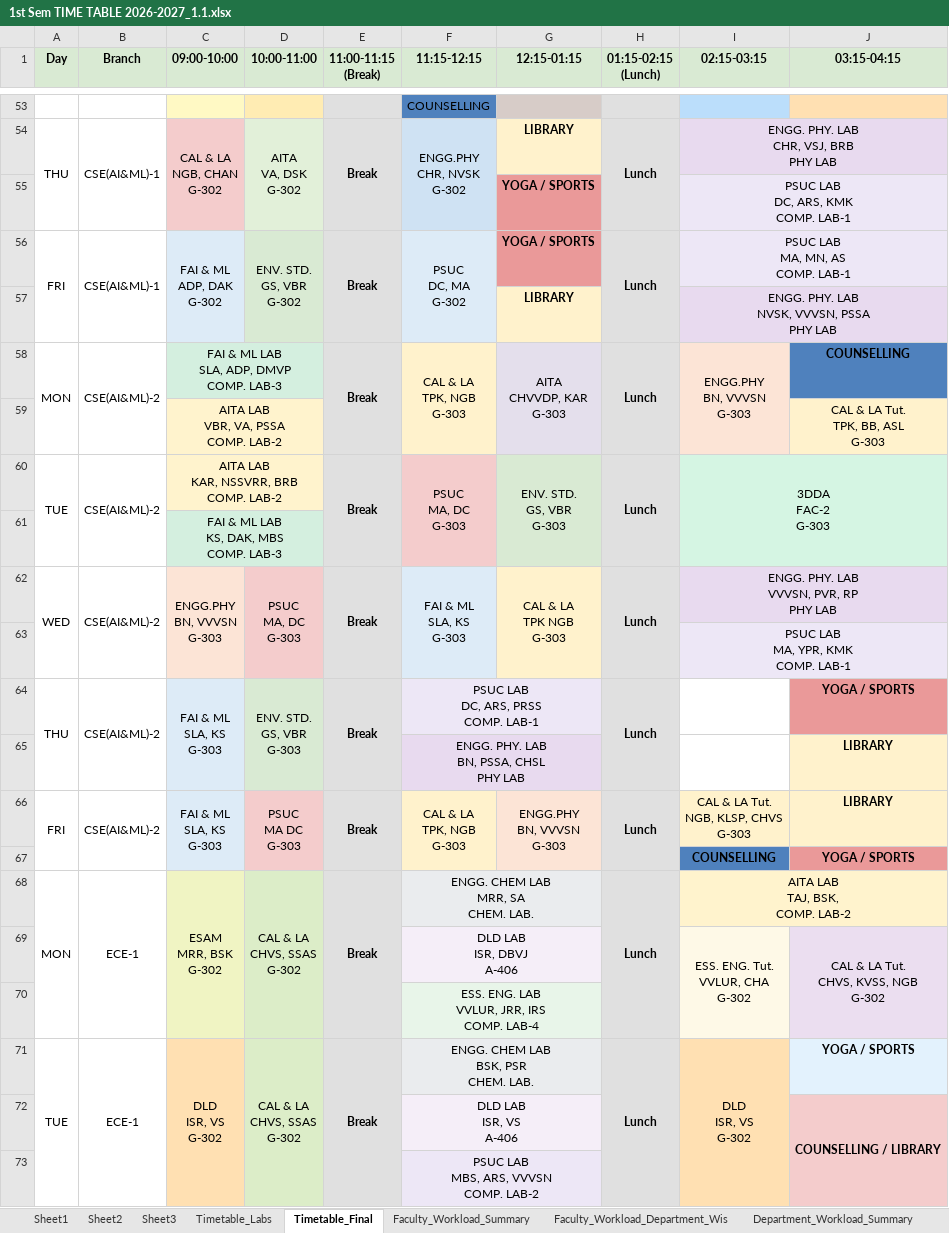
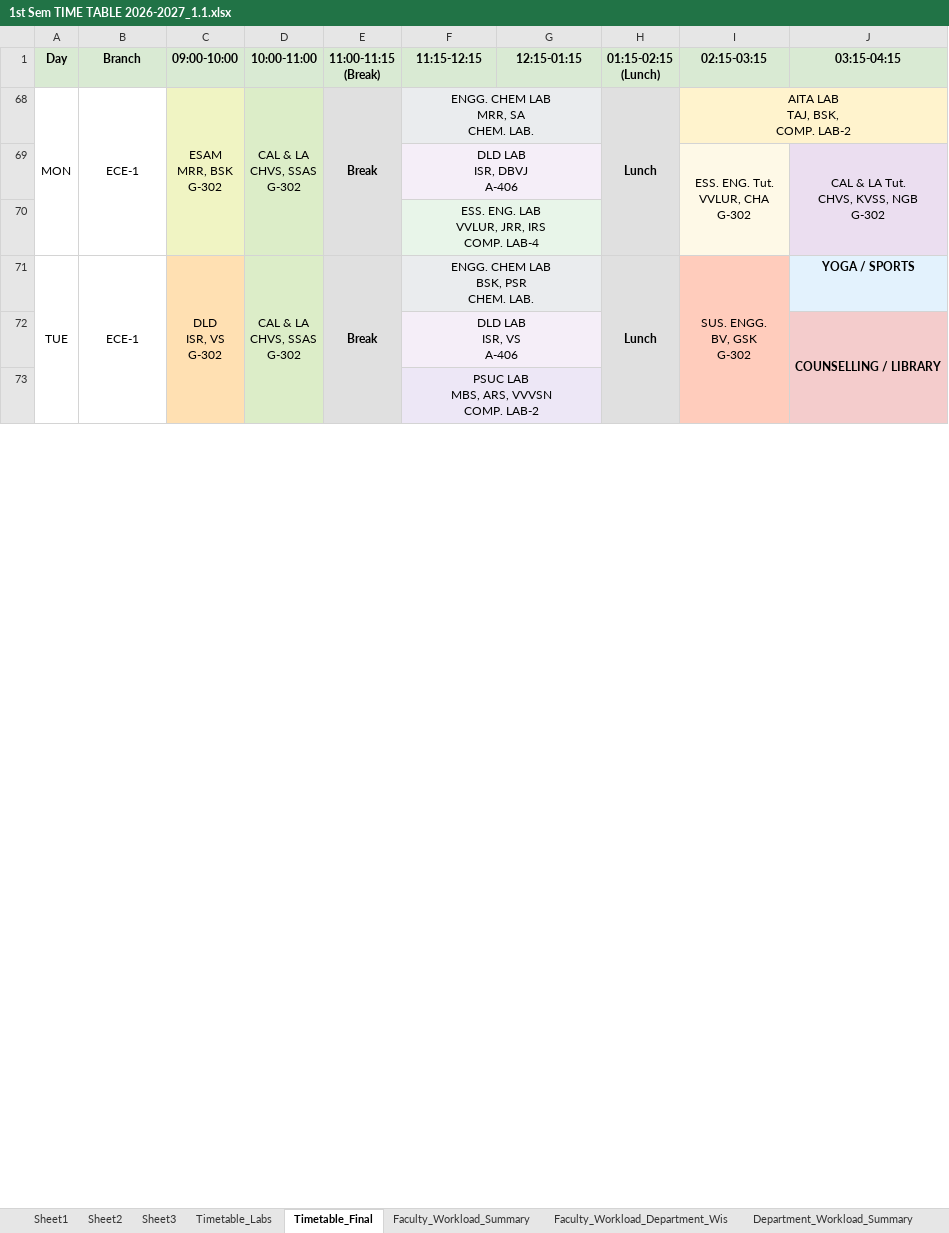
Before and after one commit to saran-neralla7/tt-analytics, an Excel workbook: timetables/1st Sem TIME TABLE 2026-2027_1.1.xlsx, sheet Timetable_Final, drawn as a sheet; only a part is shown, gaps mark what is left out; values as stored, in another font and other column widths than the file's, no borders; charts and pictures not drawn; ↵ is a line break in a cell; the diff covers the shown part only; the diff names each change by its address in the sheet, - before the commit and + after, or states it on an @@ line.

Commit message:
Update timetable data from latest Excel and implement faculty clash indicators in department timetables

```diff
--- a/timetables/1st Sem TIME TABLE 2026-2027_1.1.xlsx (sheet Timetable_Final)
+++ b/timetables/1st Sem TIME TABLE 2026-2027_1.1.xlsx (sheet Timetable_Final)
@@ row 53 hidden:  |  |  |  |  | COUNSELLING @@
@@ row 54 hidden: THU | CSE(AI&ML)-1 | CAL & LA ↵ NGB, CHAN ↵ G-302 | AITA ↵ VA, DSK ↵ G-302 | Break | ENGG.PHY ↵ CHR, NVSK ↵ G-302 | LIBRARY | Lunch | ENGG. PHY. LAB ↵ CHR, VSJ, BRB ↵ PHY LAB @@
@@ row 55 hidden:  |  |  |  |  |  | YOGA / SPORTS |  | PSUC LAB ↵ DC, ARS, KMK ↵ COMP. LAB-1 @@
@@ row 56 hidden: FRI | CSE(AI&ML)-1 | FAI & ML ↵ ADP, DAK ↵ G-302 | ENV. STD. ↵ GS, VBR ↵ G-302 | Break | PSUC ↵ DC, MA ↵ G-302 | YOGA / SPORTS | Lunch | PSUC LAB ↵ MA, MN, AS ↵ COMP. LAB-1 @@
@@ row 57 hidden:  |  |  |  |  |  | LIBRARY |  | ENGG. PHY. LAB ↵ NVSK, VVVSN, PSSA ↵ PHY LAB @@
@@ row 58 hidden: MON | CSE(AI&ML)-2 | FAI & ML LAB ↵ SLA, ADP, DMVP ↵ COMP. LAB-3 |  | Break | CAL & LA ↵ TPK, NGB ↵ G-303 | AITA ↵ CHVVDP, KAR ↵ G-303 | Lunch | ENGG.PHY ↵ BN, VVVSN ↵ G-303 | COUNSELLING @@
@@ row 59 hidden:  |  | AITA LAB ↵ VBR, VA, PSSA ↵ COMP. LAB-2 |  |  |  |  |  |  | CAL & LA Tut. ↵ TPK, BB, ASL ↵ G-303 @@
@@ row 60 hidden: TUE | CSE(AI&ML)-2 | AITA LAB ↵ KAR, NSSVRR, BRB ↵ COMP. LAB-2 |  | Break | PSUC ↵ MA, DC ↵ G-303 | ENV. STD. ↵ GS, VBR ↵ G-303 | Lunch | 3DDA ↵ FAC-2 ↵ G-303 @@
@@ row 61 hidden:  |  | FAI & ML LAB ↵ KS, DAK, MBS ↵ COMP. LAB-3 @@
@@ row 62 hidden: WED | CSE(AI&ML)-2 | ENGG.PHY ↵ BN, VVVSN ↵ G-303 | PSUC ↵ MA, DC ↵ G-303 | Break | FAI & ML ↵ SLA, KS ↵ G-303 | CAL & LA ↵ TPK NGB ↵ G-303 | Lunch | ENGG. PHY. LAB ↵ VVVSN, PVR, RP ↵ PHY LAB @@
@@ row 63 hidden:  |  |  |  |  |  |  |  | PSUC LAB ↵ MA, YPR, KMK ↵ COMP. LAB-1 @@
@@ row 64 hidden: THU | CSE(AI&ML)-2 | FAI & ML ↵ SLA, KS ↵ G-303 | ENV. STD. ↵ GS, VBR ↵ G-303 | Break | PSUC LAB ↵ DC, ARS, PRSS ↵ COMP. LAB-1 |  | Lunch |  | YOGA / SPORTS @@
@@ row 65 hidden:  |  |  |  |  | ENGG. PHY. LAB ↵ BN, PSSA, CHSL ↵ PHY LAB |  |  |  | LIBRARY @@
@@ row 66 hidden: FRI | CSE(AI&ML)-2 | FAI & ML ↵ SLA, KS ↵ G-303 | PSUC ↵ MA DC ↵ G-303 | Break | CAL & LA ↵ TPK, NGB ↵ G-303 | ENGG.PHY ↵ BN, VVVSN ↵ G-303 | Lunch | CAL & LA Tut. ↵ NGB, KLSP, CHVS ↵ G-303 | LIBRARY @@
@@ row 67 hidden:  |  |  |  |  |  |  |  | COUNSELLING | YOGA / SPORTS @@
-I71 (02:15-03:15): DLD ↵ ISR, VS ↵ G-302
+I71 (02:15-03:15): SUS. ENGG. ↵ BV, GSK ↵ G-302
```
Also changed, not shown: 17 removed rows, 84 hidden or unhidden rows and 1 edited cell elsewhere in this sheet, 4 other files.
